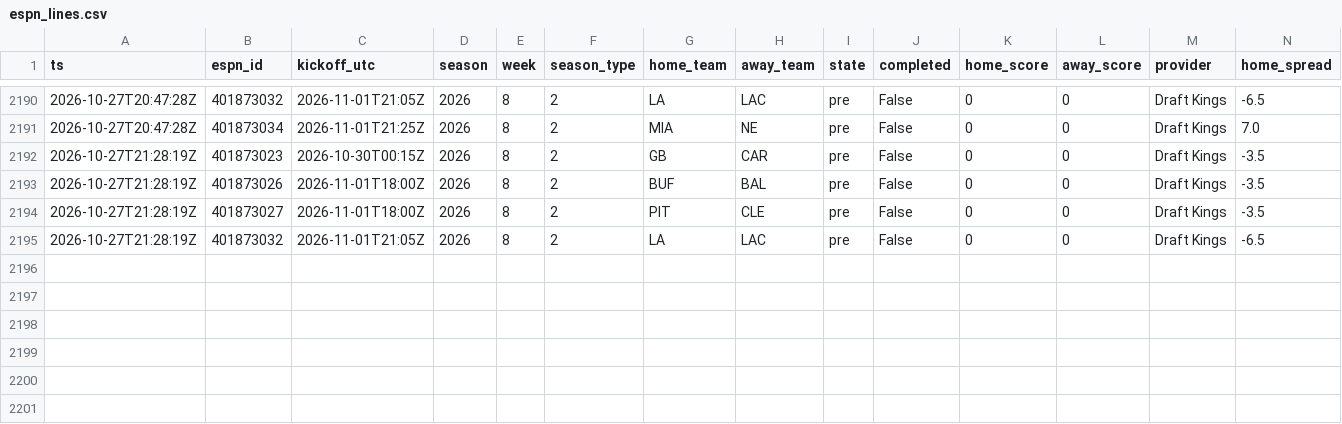
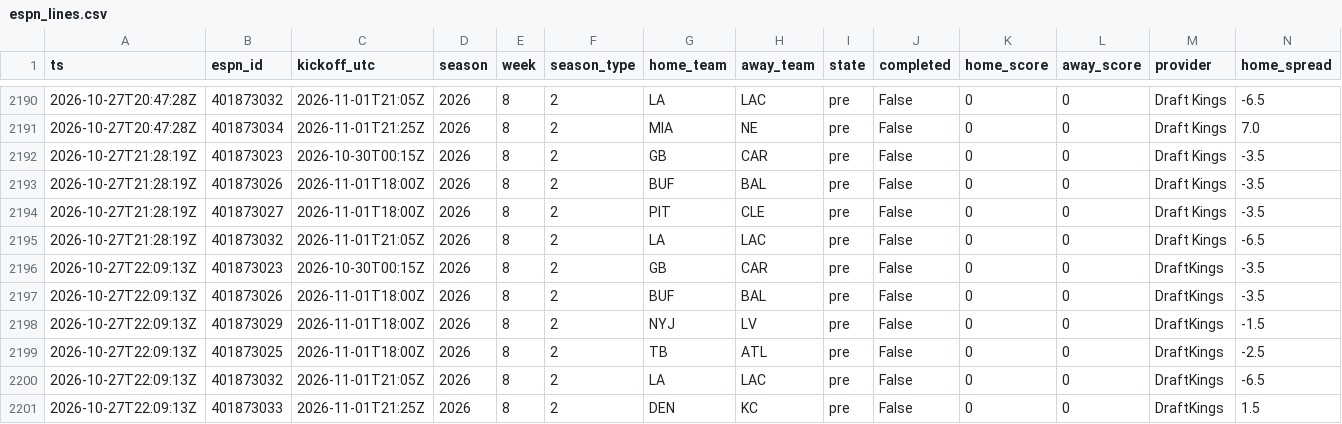
Before and after one commit to jferaz23/nfl-line-model, a CSV file: artifacts/lines/espn_lines.csv, drawn as a sheet; only a part is shown, gaps mark what is left out; rows hold the shown columns only; the diff names each change by its address in the sheet, - before the commit and + after, or states it on an @@ line.

```diff
--- a/artifacts/lines/espn_lines.csv
+++ b/artifacts/lines/espn_lines.csv
+row 2196: 2026-10-27T22:09:13Z | 401873023 | 2026-10-30T00:15Z | 2026 | 8 | 2 | GB | CAR | pre | False | 0 | 0 | DraftKings | -3.5
+row 2197: 2026-10-27T22:09:13Z | 401873026 | 2026-11-01T18:00Z | 2026 | 8 | 2 | BUF | BAL | pre | False | 0 | 0 | DraftKings | -3.5
+row 2198: 2026-10-27T22:09:13Z | 401873029 | 2026-11-01T18:00Z | 2026 | 8 | 2 | NYJ | LV | pre | False | 0 | 0 | DraftKings | -1.5
+row 2199: 2026-10-27T22:09:13Z | 401873025 | 2026-11-01T18:00Z | 2026 | 8 | 2 | TB | ATL | pre | False | 0 | 0 | DraftKings | -2.5
+row 2200: 2026-10-27T22:09:13Z | 401873032 | 2026-11-01T21:05Z | 2026 | 8 | 2 | LA | LAC | pre | False | 0 | 0 | DraftKings | -6.5
+row 2201: 2026-10-27T22:09:13Z | 401873033 | 2026-11-01T21:25Z | 2026 | 8 | 2 | DEN | KC | pre | False | 0 | 0 | DraftKings | 1.5
```
Also changed, not shown: artifacts/kalshi/kalshi_nfl.csv, 6 other files.
